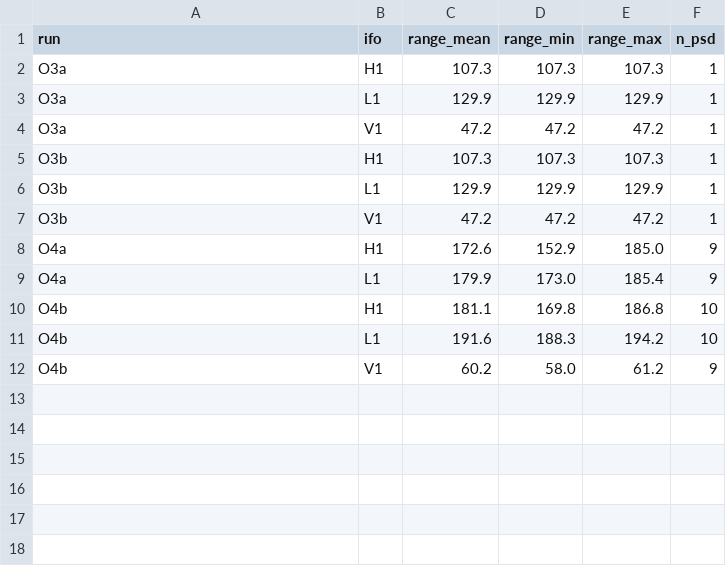
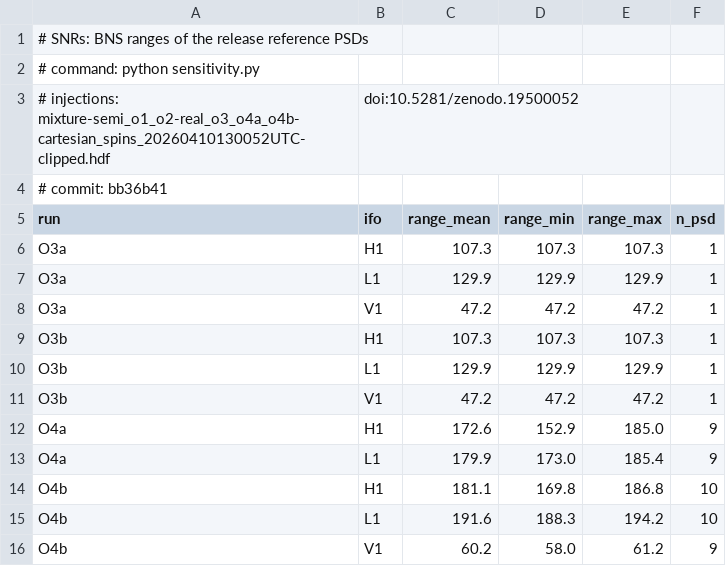
Before and after one commit to weizmannk/cbc-population-distributions, a CSV file: scripts/snr_far_calibration/outputs/release_ranges.csv, drawn as a sheet; the diff names each change by its address in the sheet, - before the commit and + after, or states it on an @@ line.

```diff
--- a/scripts/snr_far_calibration/outputs/release_ranges.csv
+++ b/scripts/snr_far_calibration/outputs/release_ranges.csv
+row 1: # SNRs: BNS ranges of the release reference PSDs
+row 2: # command: python sensitivity.py
+row 3: # injections: mixture-semi_o1_o2-real_o3_o4a_o4b-cartesian_spins_20260410130052UTC-clipped.hdf | doi:10.5281/zenodo.19500052
+row 4: # commit: bb36b41
```
Also changed, not shown: scripts/snr_far_calibration/outputs/reference/histograms.csv, scripts/snr_far_calibration/outputs/reference/rho_eq.csv, 39 other files.
